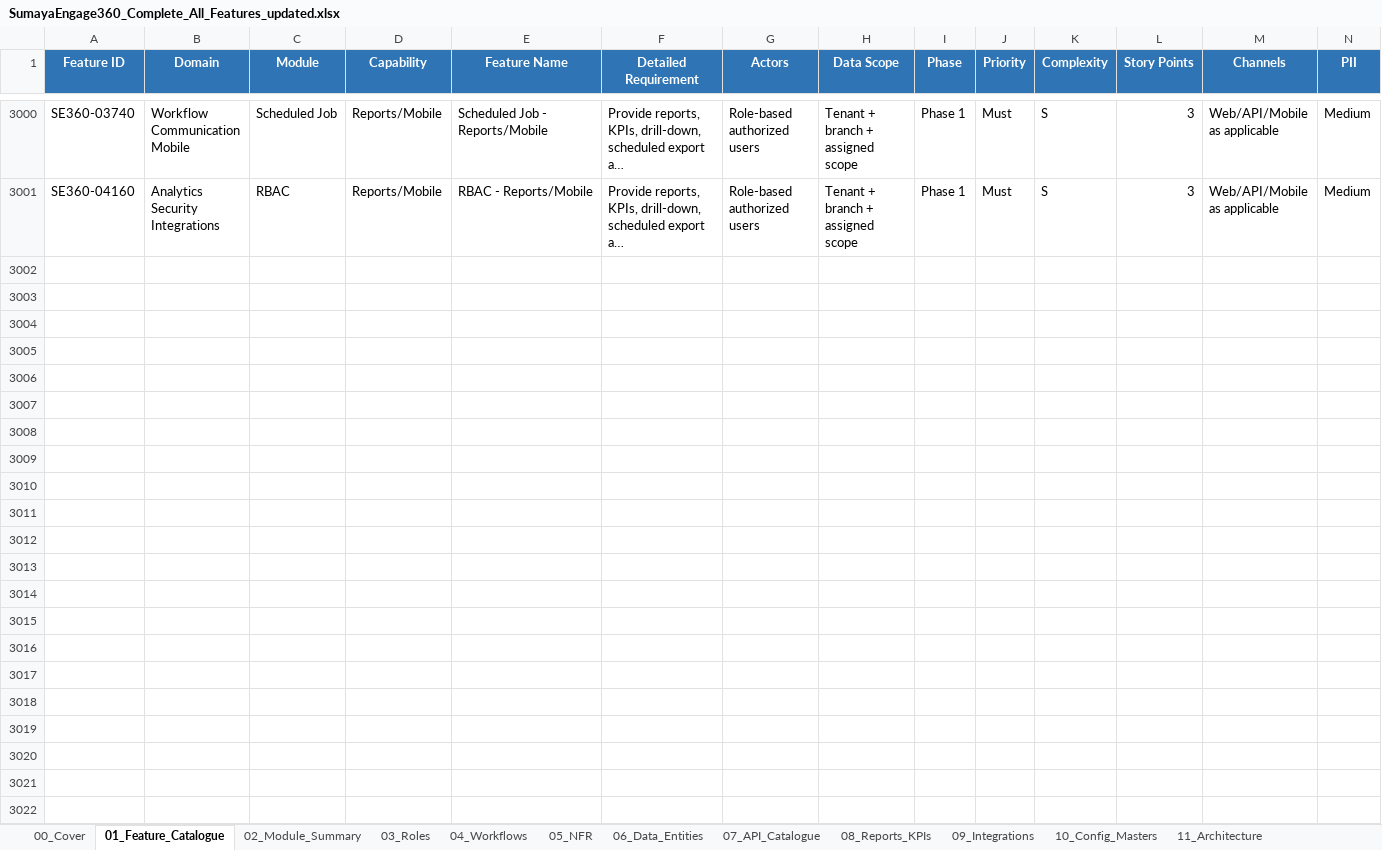
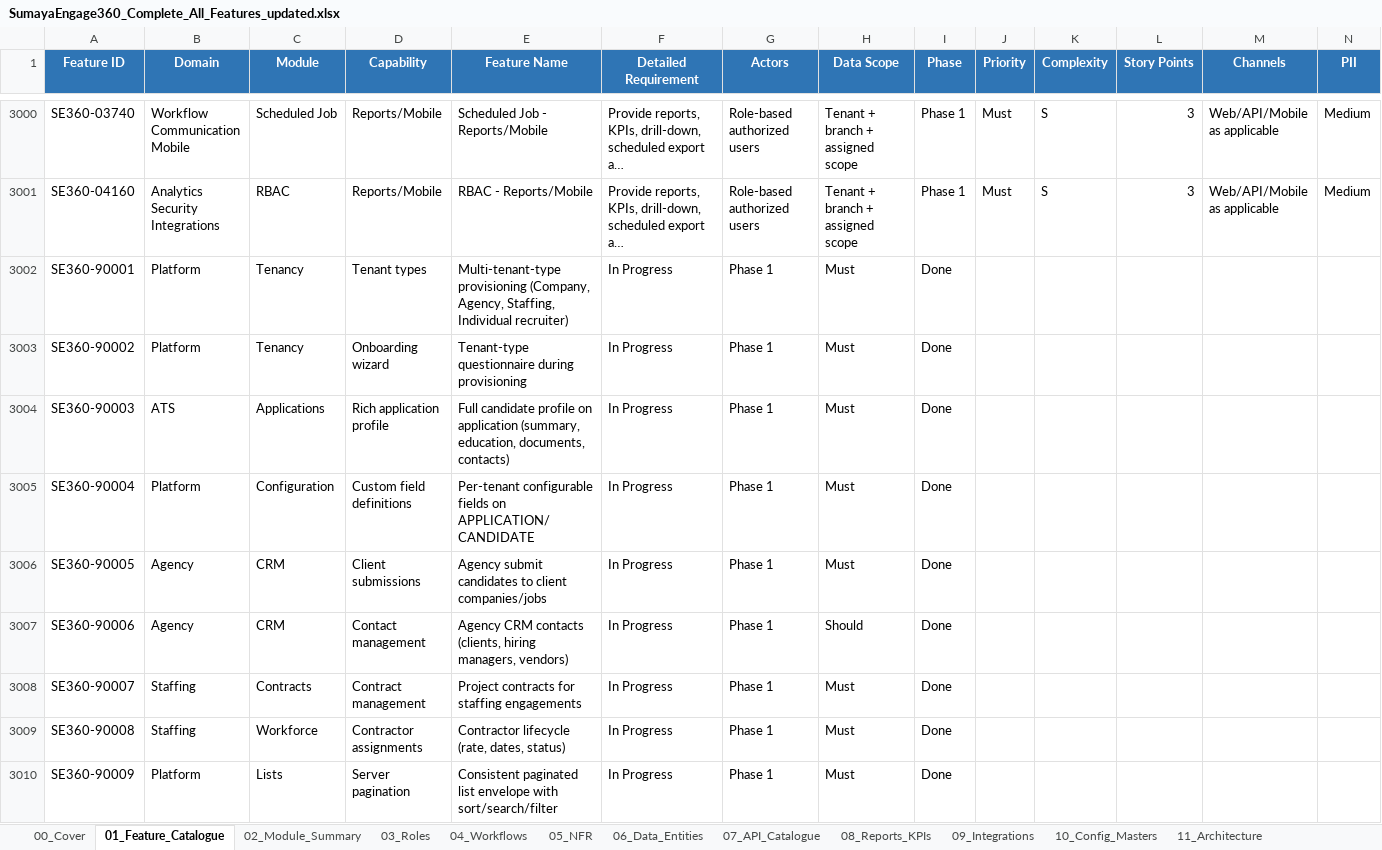
Before and after one commit to mayankmehta1610/SumayaEngage360, an Excel workbook: docs/SumayaEngage360_Complete_All_Features_updated.xlsx, sheet 01_Feature_Catalogue, drawn as a sheet; only a part is shown, gaps mark what is left out; long unchanged cells end in …; values as stored, in another font and other column widths than the file's, no borders; table styles not drawn; rows hold the shown columns only; the diff names each change by its address in the sheet, - before the commit and + after, or states it on an @@ line.

```diff
--- a/docs/SumayaEngage360_Complete_All_Features_updated.xlsx (sheet 01_Feature_Catalogue)
+++ b/docs/SumayaEngage360_Complete_All_Features_updated.xlsx (sheet 01_Feature_Catalogue)
+row 3002: SE360-90001 | Platform | Tenancy | Tenant types | Multi-tenant-type provisioning (Company, Agency, Staffing, Individual recruiter) | In Progress | Phase 1 | Must | Done
+row 3003: SE360-90002 | Platform | Tenancy | Onboarding wizard | Tenant-type questionnaire during provisioning | In Progress | Phase 1 | Must | Done
+row 3004: SE360-90003 | ATS | Applications | Rich application profile | Full candidate profile on application (summary, education, documents, contacts) | In Progress | Phase 1 | Must | Done
+row 3005: SE360-90004 | Platform | Configuration | Custom field definitions | Per-tenant configurable fields on APPLICATION/CANDIDATE | In Progress | Phase 1 | Must | Done
+row 3006: SE360-90005 | Agency | CRM | Client submissions | Agency submit candidates to client companies/jobs | In Progress | Phase 1 | Must | Done
+row 3007: SE360-90006 | Agency | CRM | Contact management | Agency CRM contacts (clients, hiring managers, vendors) | In Progress | Phase 1 | Should | Done
+row 3008: SE360-90007 | Staffing | Contracts | Contract management | Project contracts for staffing engagements | In Progress | Phase 1 | Must | Done
+row 3009: SE360-90008 | Staffing | Workforce | Contractor assignments | Contractor lifecycle (rate, dates, status) | In Progress | Phase 1 | Must | Done
+row 3010: SE360-90009 | Platform | Lists | Server pagination | Consistent paginated list envelope with sort/search/filter | In Progress | Phase 1 | Must | Done
```
Also changed, not shown: sheet 02_Module_Summary, other sheet tabs, 11 other files.
